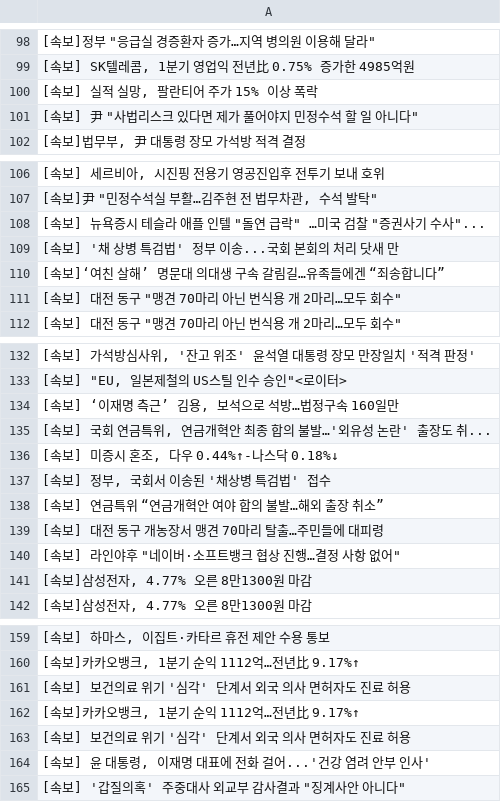
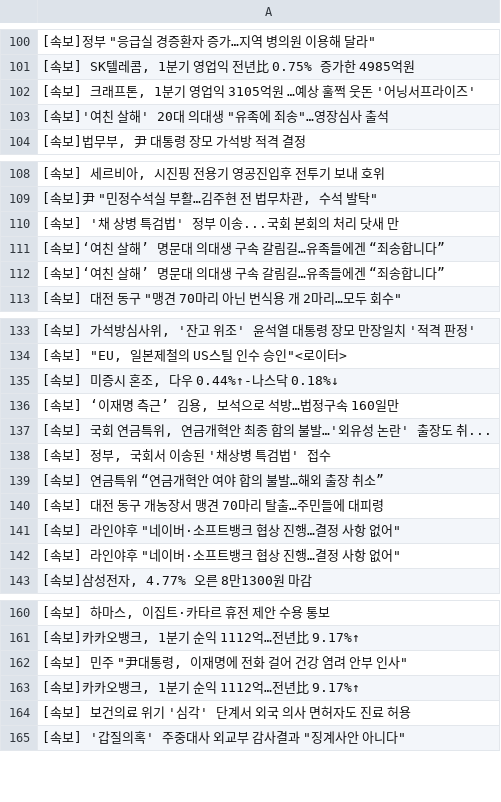
Before and after one commit to devopspark/GitNews, a CSV file: 속보data.csv, drawn as a sheet; only a part is shown, gaps mark what is left out; the diff covers the shown part only.

Commit message:
뉴스데이터 수집

```diff
--- a/속보data.csv
+++ b/속보data.csv
@@ -99,4 +101,4 @@
 "[속보] SK텔레콤, 1분기 영업익 전년比 0.75% 증가한 4985억원"
-"[속보] 실적 실망, 팔란티어 주가 15% 이상 폭락"
-"[속보] 尹 ""사법리스크 있다면 제가 풀어야지 민정수석 할 일 아니다"""
+"[속보] 크래프톤, 1분기 영업익 3105억원 …예상 훌쩍 웃돈 '어닝서프라이즈'"
+"[속보]'여친 살해' 20대 의대생 ""유족에 죄송""…영장심사 출석"
 "[속보]법무부, 尹 대통령 장모 가석방 적격 결정"
@@ -107,6 +109,5 @@
 "[속보]尹 ""민정수석실 부활…김주현 전 법무차관, 수석 발탁"""
-"[속보] 뉴욕증시 테슬라 애플 인텔 ""돌연 급락"" …미국 검찰 ""증권사기 수사""..."
 [속보] '채 상병 특검법' 정부 이송...국회 본회의 처리 닷새 만
 [속보]‘여친 살해’ 명문대 의대생 구속 갈림길…유족들에겐 “죄송합니다”
-"[속보] 대전 동구 ""맹견 70마리 아닌 번식용 개 2마리…모두 회수"""
+[속보]‘여친 살해’ 명문대 의대생 구속 갈림길…유족들에겐 “죄송합니다”
 "[속보] 대전 동구 ""맹견 70마리 아닌 번식용 개 2마리…모두 회수"""
@@ -133,5 +134,5 @@
 "[속보] ""EU, 일본제철의 US스틸 인수 승인""<로이터>"
+"[속보] 미증시 혼조, 다우 0.44%↑-나스닥 0.18%↓"
 "[속보] ‘이재명 측근’ 김용, 보석으로 석방…법정구속 160일만"
 "[속보] 국회 연금특위, 연금개혁안 최종 합의 불발…'외유성 논란' 출장도 취..."
-"[속보] 미증시 혼조, 다우 0.44%↑-나스닥 0.18%↓"
 "[속보] 정부, 국회서 이송된 '채상병 특검법' 접수"
@@ -140,3 +141,3 @@
 "[속보] 라인야후 ""네이버·소프트뱅크 협상 진행…결정 사항 없어"""
-"[속보]삼성전자, 4.77% 오른 8만1300원 마감"
+"[속보] 라인야후 ""네이버·소프트뱅크 협상 진행…결정 사항 없어"""
 "[속보]삼성전자, 4.77% 오른 8만1300원 마감"
@@ -160,6 +161,5 @@
 "[속보]카카오뱅크, 1분기 순익 1112억…전년比 9.17%↑"
-[속보] 보건의료 위기 '심각' 단계서 외국 의사 면허자도 진료 허용
+"[속보] 민주 ""尹대통령, 이재명에 전화 걸어 건강 염려 안부 인사"""
 "[속보]카카오뱅크, 1분기 순익 1112억…전년比 9.17%↑"
 [속보] 보건의료 위기 '심각' 단계서 외국 의사 면허자도 진료 허용
-"[속보] 윤 대통령, 이재명 대표에 전화 걸어...'건강 염려 안부 인사'"
 "[속보] '갑질의혹' 주중대사 외교부 감사결과 ""징계사안 아니다"""
```
Also changed, not shown: 6 added rows, 4 removed rows and 4 moved rows elsewhere in this file.
